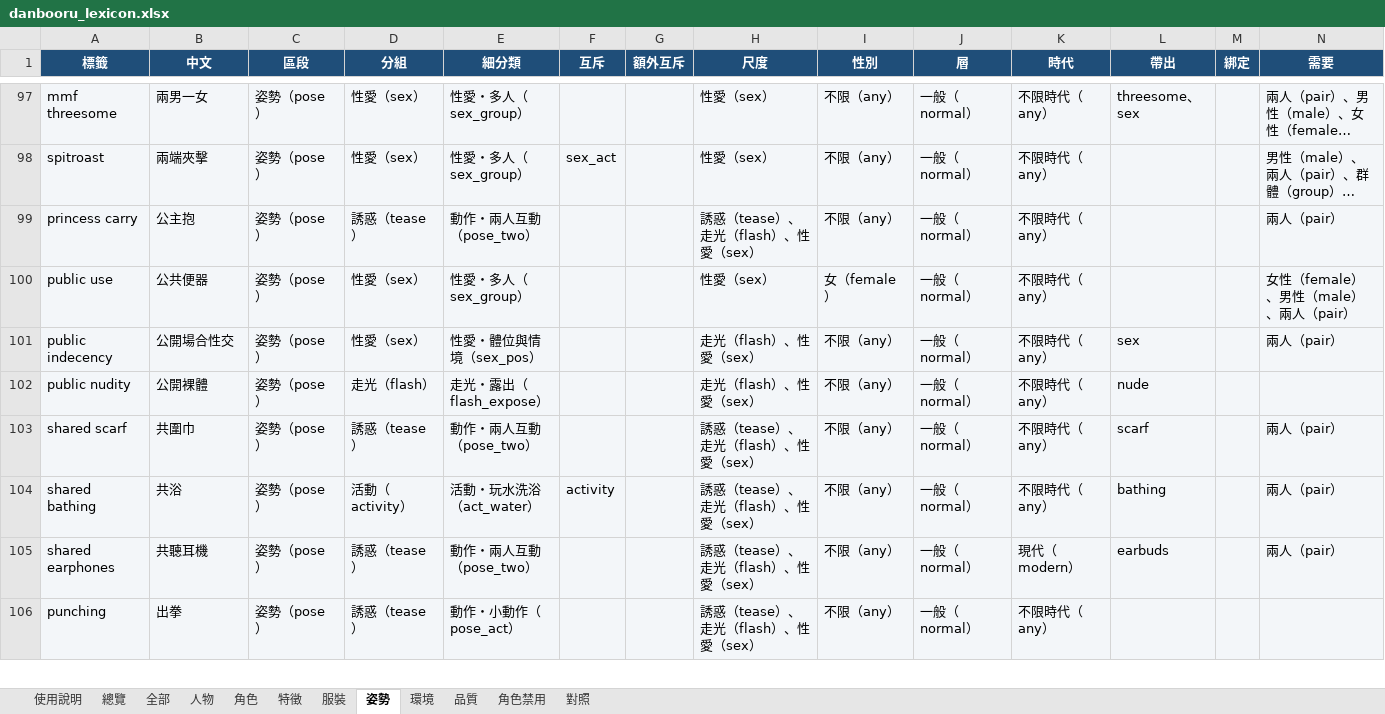
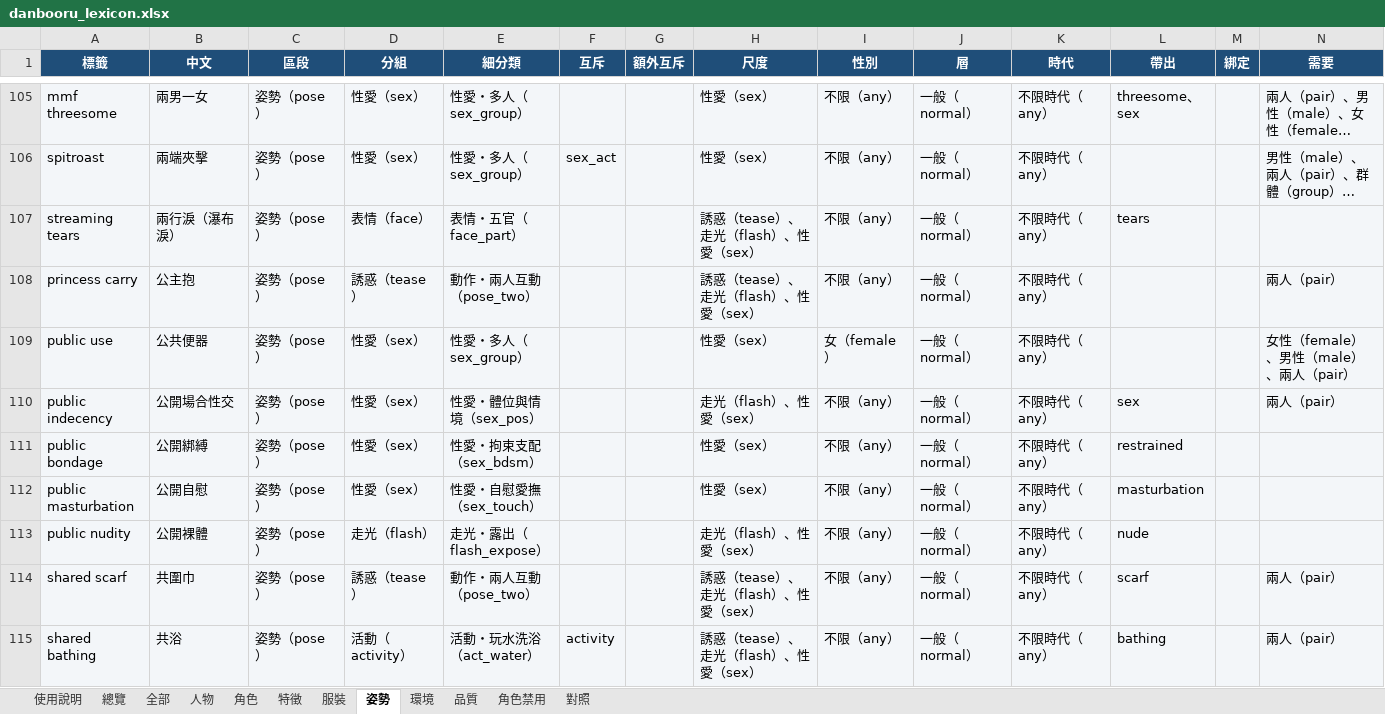
Before and after one commit to bosen12/danbooru_tag_random, an Excel workbook: danbooru_lexicon.xlsx, sheet 姿勢, drawn as a sheet; only a part is shown, gaps mark what is left out; the shorter side is filled out with more unchanged rows; long unchanged cells end in …; values as stored, in another font and other column widths than the file's, no borders; the diff covers the shown part only; the diff names each change by its address in the sheet, - before the commit and + after, or states it on an @@ line.

```diff
--- a/danbooru_lexicon.xlsx (sheet 姿勢)
+++ b/danbooru_lexicon.xlsx (sheet 姿勢)
+row 107: streaming tears | 兩行淚（瀑布淚） | 姿勢（pose） | 表情（face） | 表情・五官（face_part） |  |  | 誘惑（tease）、走光（flash）、性愛（sex） | 不限（any） | 一般（normal） | 不限時代（any） | tears
+row 111: public bondage | 公開綁縛 | 姿勢（pose） | 性愛（sex） | 性愛・拘束支配（sex_bdsm） |  |  | 性愛（sex） | 不限（any） | 一般（normal） | 不限時代（any） | restrained
+row 112: public masturbation | 公開自慰 | 姿勢（pose） | 性愛（sex） | 性愛・自慰愛撫（sex_touch） |  |  | 性愛（sex） | 不限（any） | 一般（normal） | 不限時代（any） | masturbation
```
Also changed, not shown: 119 added rows elsewhere in this sheet, sheet 全部, sheet 環境, sheet 服裝, sheet 特徵, sheet 總覽, sheet 角色, 3 more sheets, 13 other files.
